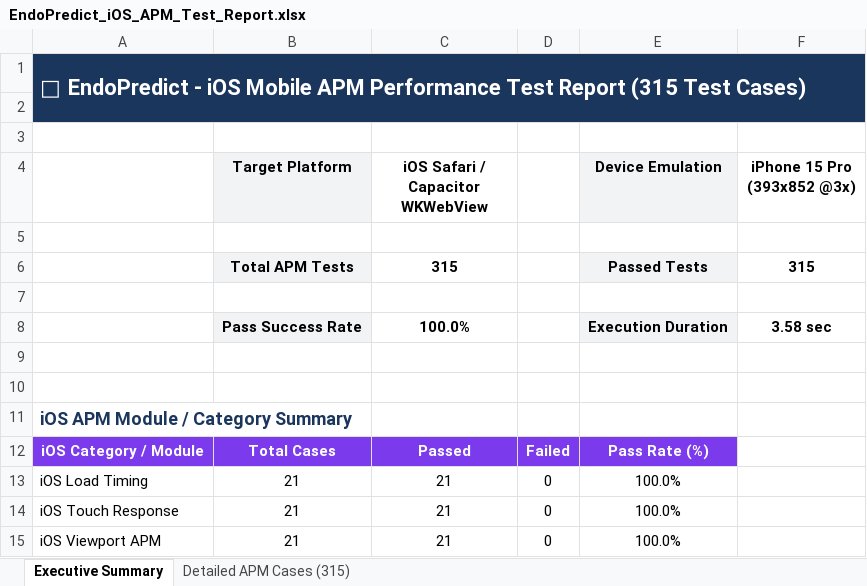
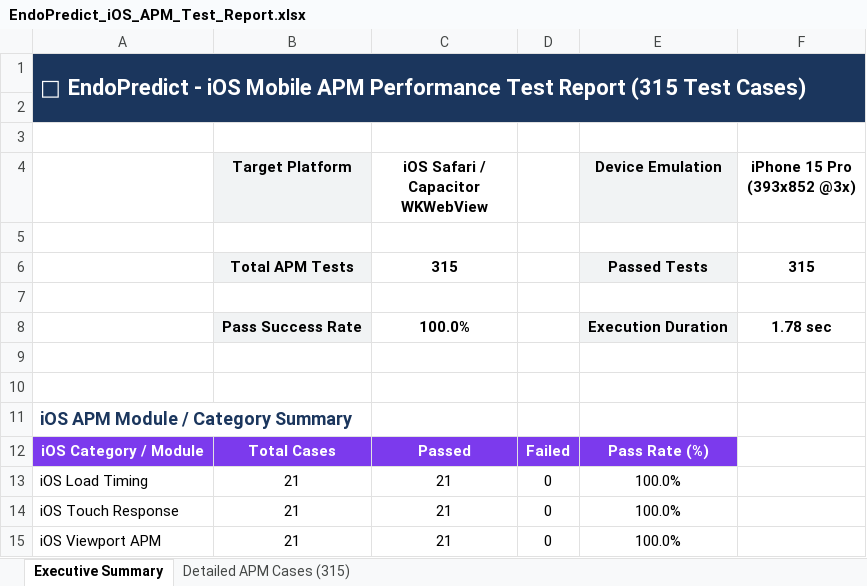
Before and after one commit to Aswinprabhu46/Endopredict-AI, an Excel workbook: EndoPredict_iOS_APM_Test_Report.xlsx, sheet Executive Summary, drawn as a sheet; only a part is shown; values as stored, in another font and other column widths than the file's, no borders; the diff names each change by its address in the sheet, - before the commit and + after, or states it on an @@ line.

```diff
--- a/EndoPredict_iOS_APM_Test_Report.xlsx (sheet Executive Summary)
+++ b/EndoPredict_iOS_APM_Test_Report.xlsx (sheet Executive Summary)
-F8 (iPhone 15 Pro (393x852 @3x)): 3.58 sec
+F8 (iPhone 15 Pro (393x852 @3x)): 1.78 sec
```
Also changed, not shown: sheet Detailed APM Cases (315), EndoPredict_Security_Review_Report.xlsx, Vulnerability Test Results/Executive_Summary.xlsx, 4 other files.
